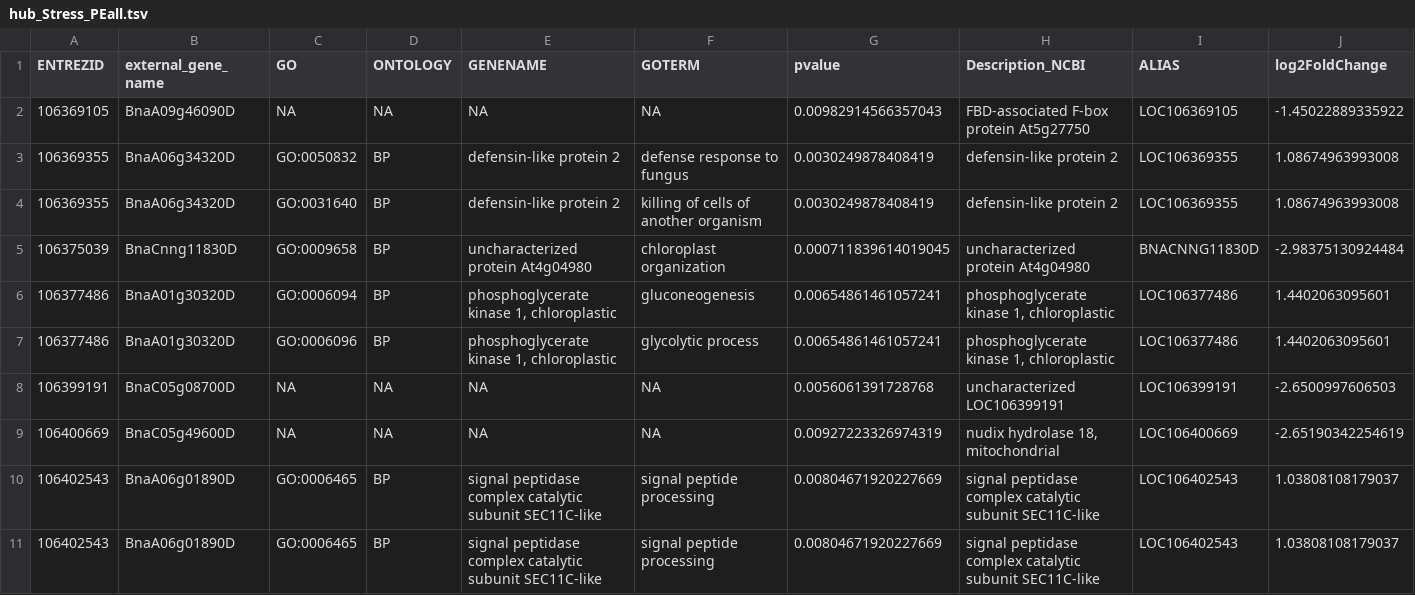
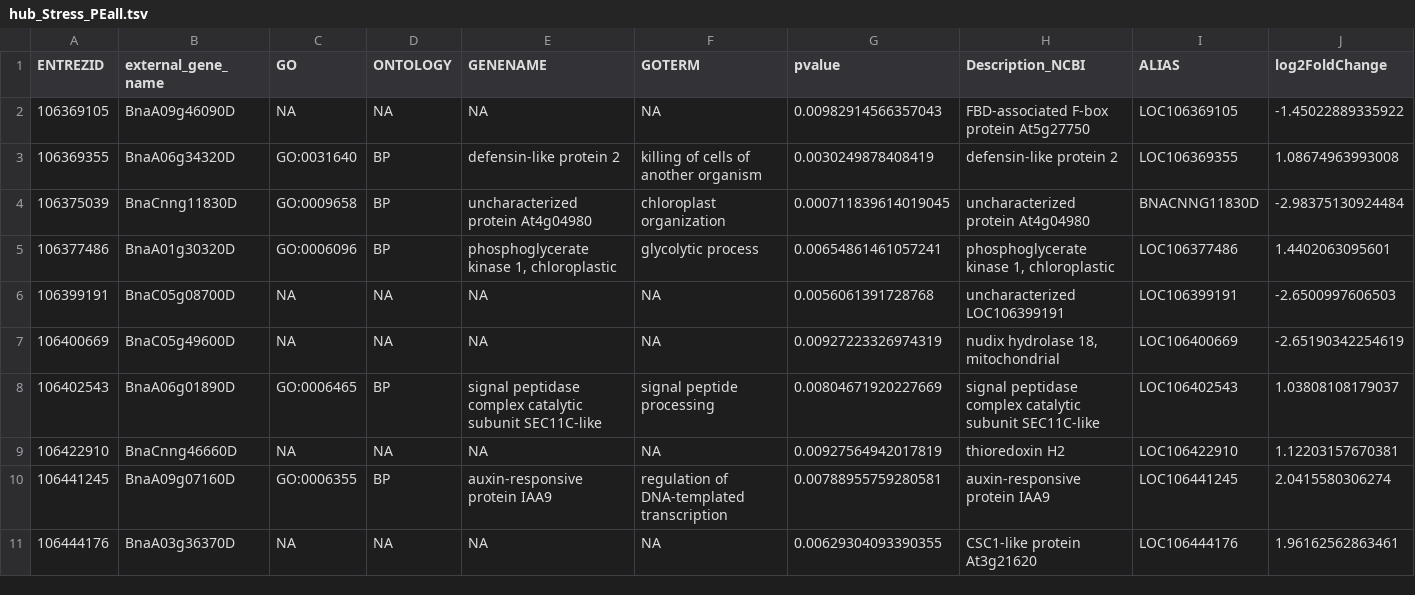
Before and after one commit to Natpod/Bnapus_ME, a TSV file: Supplementary Material Repository (SMR)/Coexpression Network Analysis/hub_genes/hub_Stress_PEall.tsv, drawn as a sheet; only a part is shown; the shorter side is filled out with more unchanged rows; rows hold the shown columns only; the diff covers the shown part only; the diff names each change by its address in the sheet, - before the commit and + after, or states it on an @@ line.

Commit message:
Add files via upload

```diff
--- a/Supplementary Material Repository (SMR)/Coexpression Network Analysis/hub_genes/hub_Stress_PEall.tsv
+++ b/Supplementary Material Repository (SMR)/Coexpression Network Analysis/hub_genes/hub_Stress_PEall.tsv
-row 3: 106369355 | BnaA06g34320D | GO:0050832 | BP | defensin-like protein 2 | defense response to fungus | 0.0030249878408419 | defensin-like protein 2 | LOC106369355 | 1.08674963993008
-row 6: 106377486 | BnaA01g30320D | GO:0006094 | BP | phosphoglycerate kinase 1, chloroplastic | gluconeogenesis | 0.00654861461057241 | phosphoglycerate kinase 1, chloroplastic | LOC106377486 | 1.4402063095601
-row 11: 106402543 | BnaA06g01890D | GO:0006465 | BP | signal peptidase complex catalytic subunit SEC11C-like | signal peptide processing | 0.00804671920227669 | signal peptidase complex catalytic subunit SEC11C-like | LOC106402543 | 1.03808108179037
```
Also changed, not shown: 4 removed rows elsewhere in this file.
